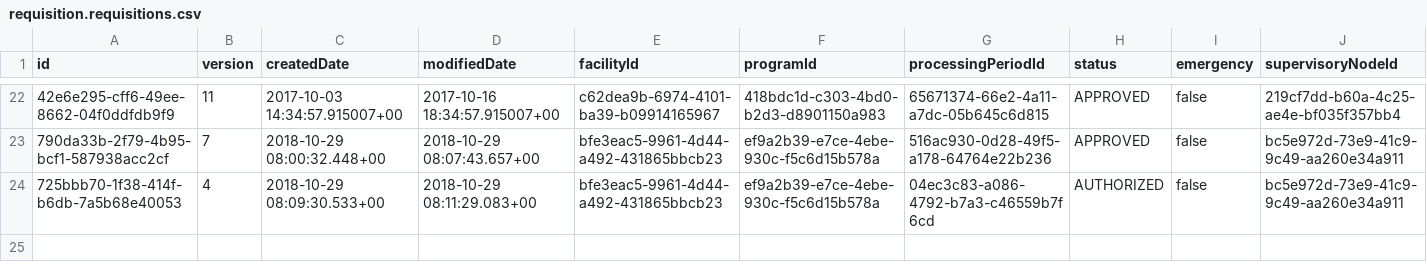
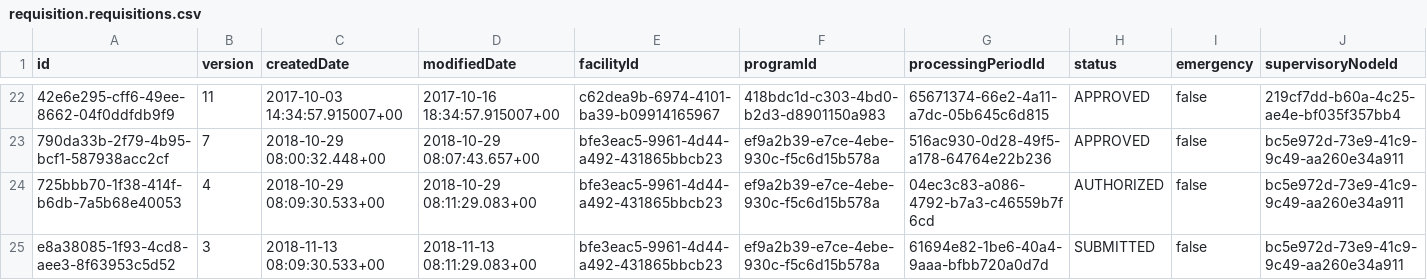
Before and after one commit to OpenLMIS/openlmis-requisition, a CSV file: src/main/resources/db/demo-data/requisition.requisitions.csv, drawn as a sheet; only a part is shown, gaps mark what is left out; rows hold the shown columns only; the diff names each change by its address in the sheet, - before the commit and + after, or states it on an @@ line.

```diff
--- a/src/main/resources/db/demo-data/requisition.requisitions.csv
+++ b/src/main/resources/db/demo-data/requisition.requisitions.csv
+row 25: e8a38085-1f93-4cd8-aee3-8f63953c5d52 | 3 | 2018-11-13 08:09:30.533+00 | 2018-11-13 08:11:29.083+00 | bfe3eac5-9961-4d44-a492-431865bbcb23 | ef9a2b39-e7ce-4ebe-930c-f5c6d15b578a | 61694e82-1be6-40a4-9aaa-bfbb720a0d7d | SUBMITTED | false | bc5e972d-73e9-41c9-9c49-aa260e34a911
```
Also changed, not shown: src/main/resources/db/demo-data/requisition.requisition_line_items.csv.
